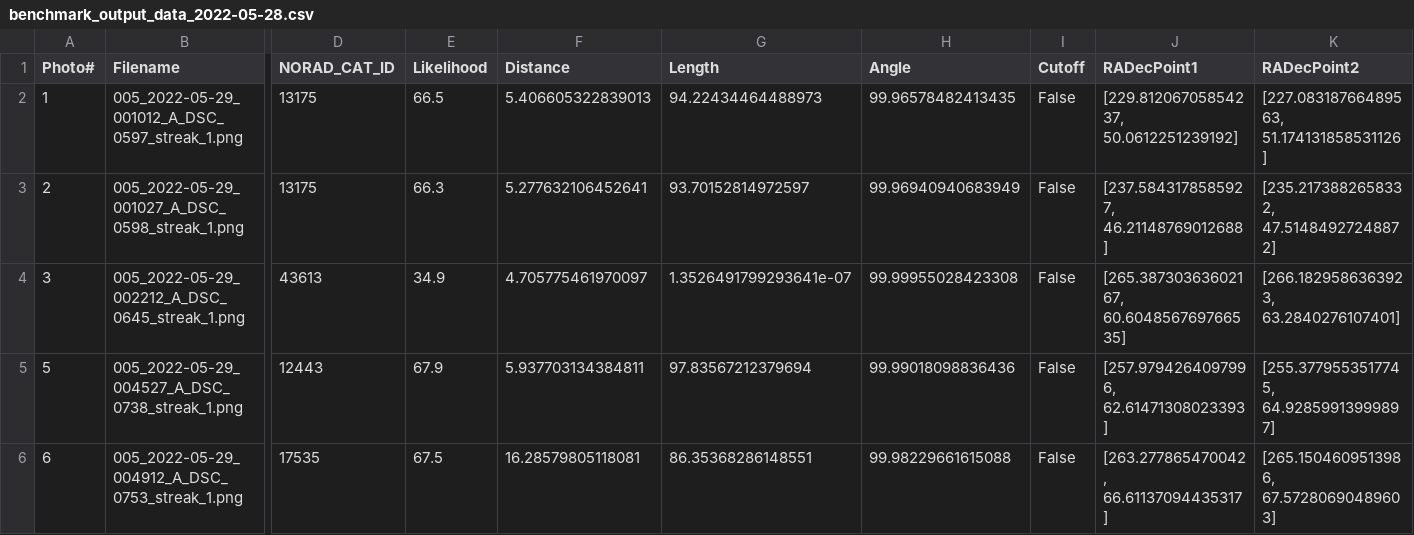
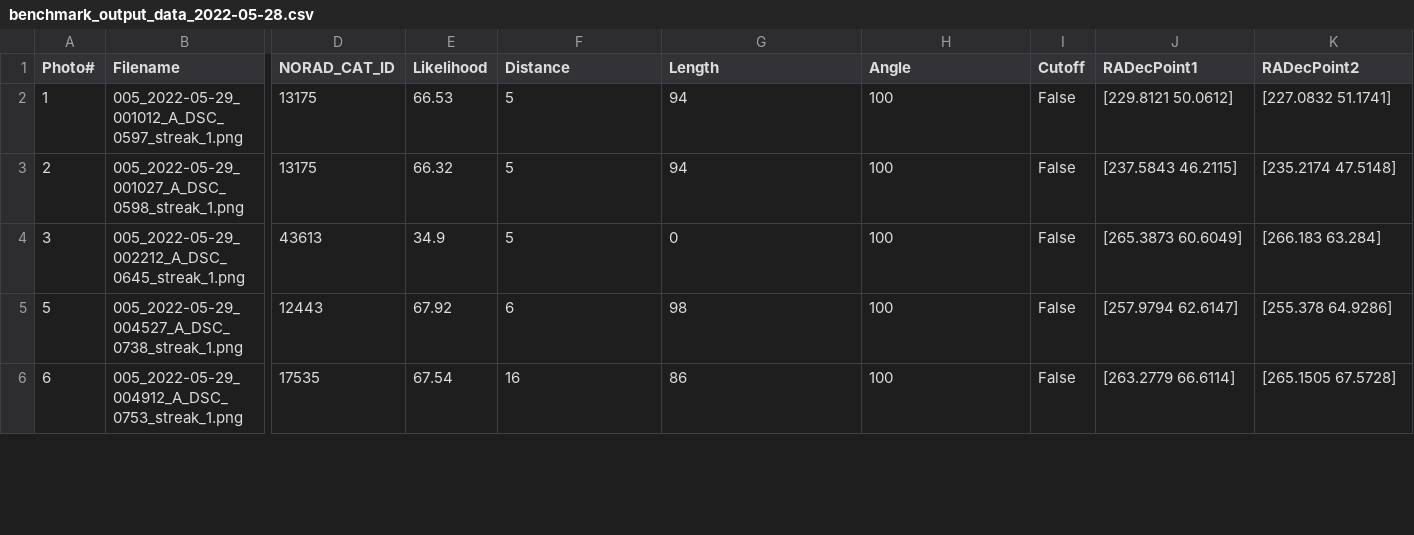
Before and after one commit to Jack6228/STM_Final, a CSV file: benchmark_output_data_2022-05-28.csv, drawn as a sheet; only a part is shown, gaps mark what is left out; the diff covers the shown part only; the diff names each change by its address in the sheet, - before the commit and + after, or states it on an @@ line.

Commit message:
V-1.1

```diff
--- a/benchmark_output_data_2022-05-28.csv
+++ b/benchmark_output_data_2022-05-28.csv
-E2 (Likelihood): 66.5
+E2 (Likelihood): 66.53
-F2 (Distance): 5.406605322839013
+F2 (Distance): 5
-G2 (Length): 94.22434464488973
+G2 (Length): 94
-H2 (Angle): 99.96578482413435
+H2 (Angle): 100
-J2 (RADecPoint1): [229.81206705854237, 50.0612251239192]
+J2 (RADecPoint1): [229.8121 50.0612]
-K2 (RADecPoint2): [227.08318766489563, 51.174131858531126]
+K2 (RADecPoint2): [227.0832 51.1741]
-E3 (Likelihood): 66.3
+E3 (Likelihood): 66.32
-F3 (Distance): 5.277632106452641
+F3 (Distance): 5
-G3 (Length): 93.70152814972597
+G3 (Length): 94
-H3 (Angle): 99.96940940683949
+H3 (Angle): 100
-J3 (RADecPoint1): [237.5843178585927, 46.21148769012688]
+J3 (RADecPoint1): [237.5843 46.2115]
-K3 (RADecPoint2): [235.2173882658332, 47.51484927248872]
+K3 (RADecPoint2): [235.2174 47.5148]
-F4 (Distance): 4.705775461970097
+F4 (Distance): 5
-G4 (Length): 1.3526491799293641e-07
+G4 (Length): 0
-H4 (Angle): 99.99955028423308
+H4 (Angle): 100
-J4 (RADecPoint1): [265.38730363602167, 60.604856769766535]
+J4 (RADecPoint1): [265.3873 60.6049]
-K4 (RADecPoint2): [266.1829586363923, 63.2840276107401]
+K4 (RADecPoint2): [266.183 63.284]
-E5 (Likelihood): 67.9
+E5 (Likelihood): 67.92
-F5 (Distance): 5.937703134384811
+F5 (Distance): 6
-G5 (Length): 97.83567212379694
+G5 (Length): 98
-H5 (Angle): 99.99018098836436
+H5 (Angle): 100
-J5 (RADecPoint1): [257.9794264097996, 62.61471308023393]
+J5 (RADecPoint1): [257.9794 62.6147]
-K5 (RADecPoint2): [255.3779553517745, 64.92859913999897]
+K5 (RADecPoint2): [255.378 64.9286]
-E6 (Likelihood): 67.5
+E6 (Likelihood): 67.54
-F6 (Distance): 16.28579805118081
+F6 (Distance): 16
-G6 (Length): 86.35368286148551
+G6 (Length): 86
-H6 (Angle): 99.98229661615088
+H6 (Angle): 100
-J6 (RADecPoint1): [263.277865470042, 66.61137094435317]
+J6 (RADecPoint1): [263.2779 66.6114]
-K6 (RADecPoint2): [265.1504609513986, 67.57280690489603]
+K6 (RADecPoint2): [265.1505 67.5728]
```
Also changed, not shown: 100 edited cells elsewhere in this file.
